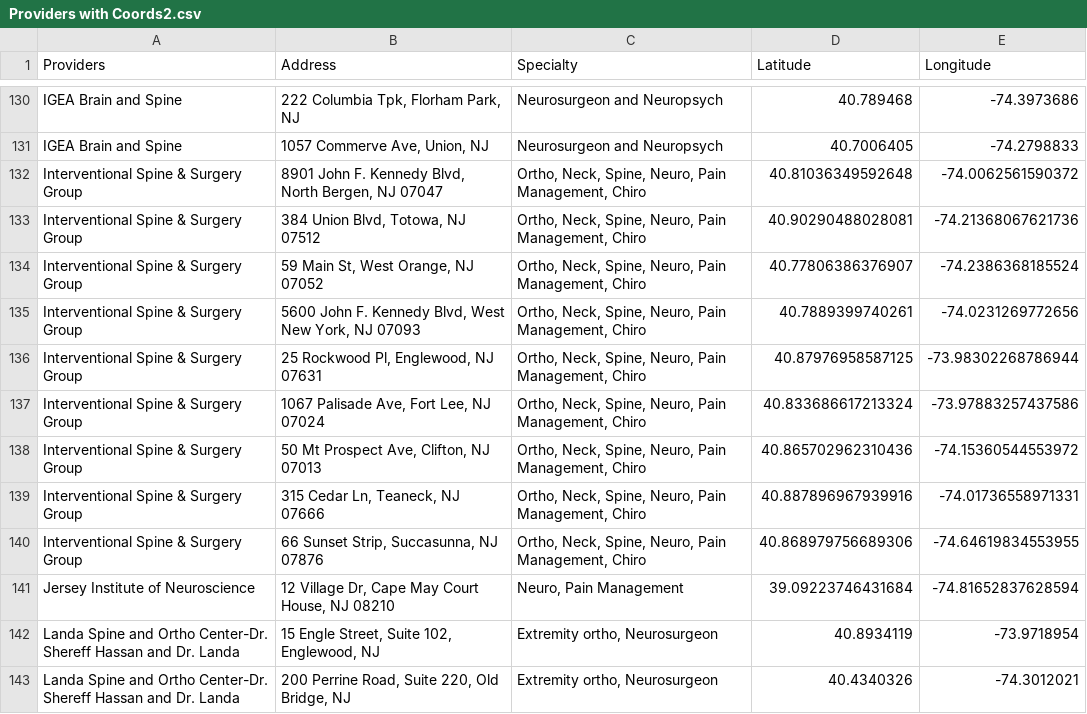
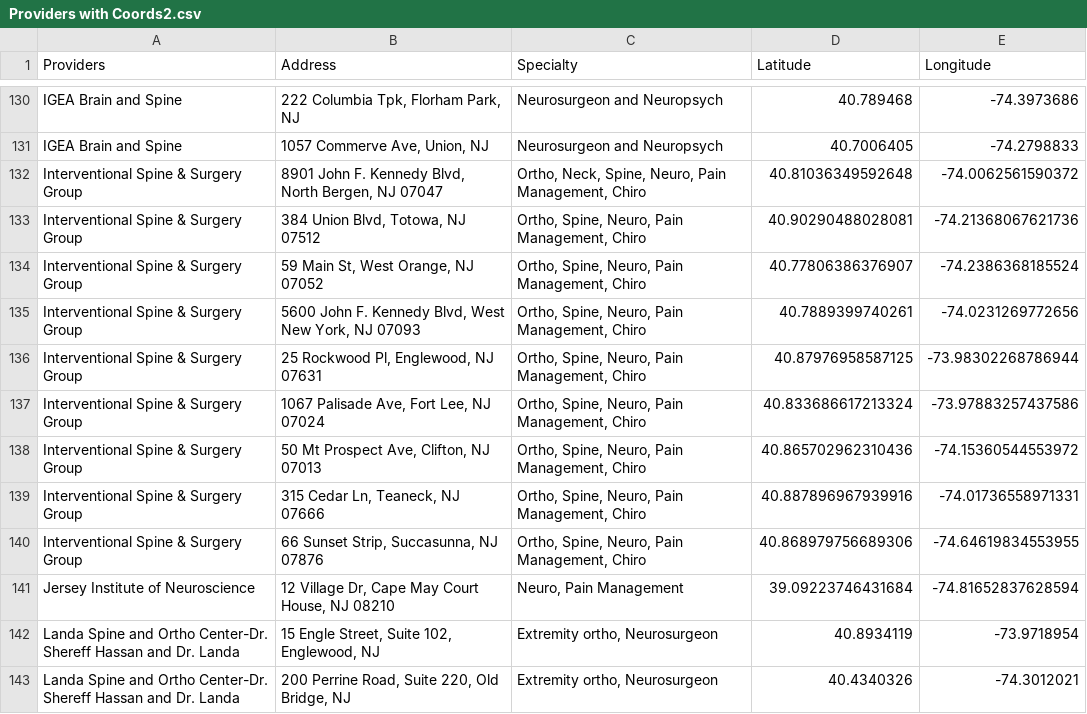
Before and after one commit to KHCFirm/KHC, a CSV file: Providers with Coords2.csv, drawn as a sheet; only a part is shown, gaps mark what is left out.

Commit message:
Update Providers with Coords2.csv

```diff
--- a/Providers with Coords2.csv
+++ b/Providers with Coords2.csv
@@ -132,10 +132,10 @@ IGEA Brain and Spine,"1057 Commerve Ave, Union, NJ",Neurosurgeon and Neuropsych,
 Interventional Spine & Surgery Group,"8901 John F. Kennedy Blvd, North Bergen, NJ 07047","Ortho, Neck, Spine, Neuro, Pain Management, Chiro",40.81036349592648, -74.0062561590372
-Interventional Spine & Surgery Group,"384 Union Blvd, Totowa, NJ 07512","Ortho, Neck, Spine, Neuro, Pain Management, Chiro",40.90290488028081, -74.21368067621736
-Interventional Spine & Surgery Group,"59 Main St, West Orange, NJ 07052","Ortho, Neck, Spine, Neuro, Pain Management, Chiro",40.77806386376907, -74.2386368185524
-Interventional Spine & Surgery Group,"5600 John F. Kennedy Blvd, West New York, NJ 07093","Ortho, Neck, Spine, Neuro, Pain Management, Chiro",40.7889399740261, -74.0231269772656
-Interventional Spine & Surgery Group,"25 Rockwood Pl, Englewood, NJ 07631","Ortho, Neck, Spine, Neuro, Pain Management, Chiro",40.87976958587125, -73.98302268786944
-Interventional Spine & Surgery Group,"1067 Palisade Ave, Fort Lee, NJ 07024","Ortho, Neck, Spine, Neuro, Pain Management, Chiro",40.833686617213324, -73.97883257437586
-Interventional Spine & Surgery Group,"50 Mt Prospect Ave, Clifton, NJ 07013","Ortho, Neck, Spine, Neuro, Pain Management, Chiro",40.865702962310436, -74.15360544553972
-Interventional Spine & Surgery Group,"315 Cedar Ln, Teaneck, NJ 07666","Ortho, Neck, Spine, Neuro, Pain Management, Chiro",40.887896967939916, -74.01736558971331
-Interventional Spine & Surgery Group,"66 Sunset Strip, Succasunna, NJ 07876","Ortho, Neck, Spine, Neuro, Pain Management, Chiro",40.868979756689306, -74.64619834553955
+Interventional Spine & Surgery Group,"384 Union Blvd, Totowa, NJ 07512","Ortho, Spine, Neuro, Pain Management, Chiro",40.90290488028081, -74.21368067621736
+Interventional Spine & Surgery Group,"59 Main St, West Orange, NJ 07052","Ortho, Spine, Neuro, Pain Management, Chiro",40.77806386376907, -74.2386368185524
+Interventional Spine & Surgery Group,"5600 John F. Kennedy Blvd, West New York, NJ 07093","Ortho, Spine, Neuro, Pain Management, Chiro",40.7889399740261, -74.0231269772656
+Interventional Spine & Surgery Group,"25 Rockwood Pl, Englewood, NJ 07631","Ortho, Spine, Neuro, Pain Management, Chiro",40.87976958587125, -73.98302268786944
+Interventional Spine & Surgery Group,"1067 Palisade Ave, Fort Lee, NJ 07024","Ortho, Spine, Neuro, Pain Management, Chiro",40.833686617213324, -73.97883257437586
+Interventional Spine & Surgery Group,"50 Mt Prospect Ave, Clifton, NJ 07013","Ortho, Spine, Neuro, Pain Management, Chiro",40.865702962310436, -74.15360544553972
+Interventional Spine & Surgery Group,"315 Cedar Ln, Teaneck, NJ 07666","Ortho, Spine, Neuro, Pain Management, Chiro",40.887896967939916, -74.01736558971331
+Interventional Spine & Surgery Group,"66 Sunset Strip, Succasunna, NJ 07876","Ortho, Spine, Neuro, Pain Management, Chiro",40.868979756689306, -74.64619834553955
 Jersey Institute of Neuroscience,"12 Village Dr, Cape May Court House, NJ 08210","Neuro, Pain Management",39.09223746431684, -74.81652837628594
```
